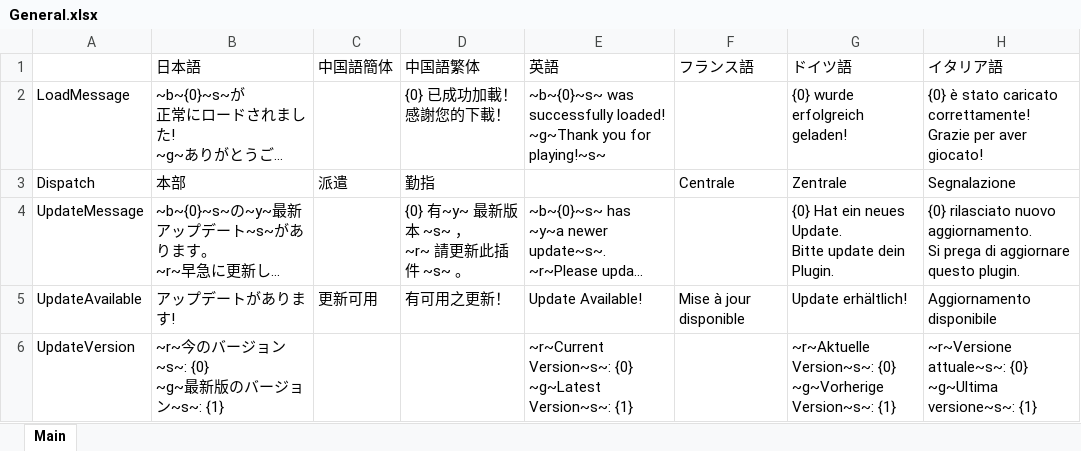
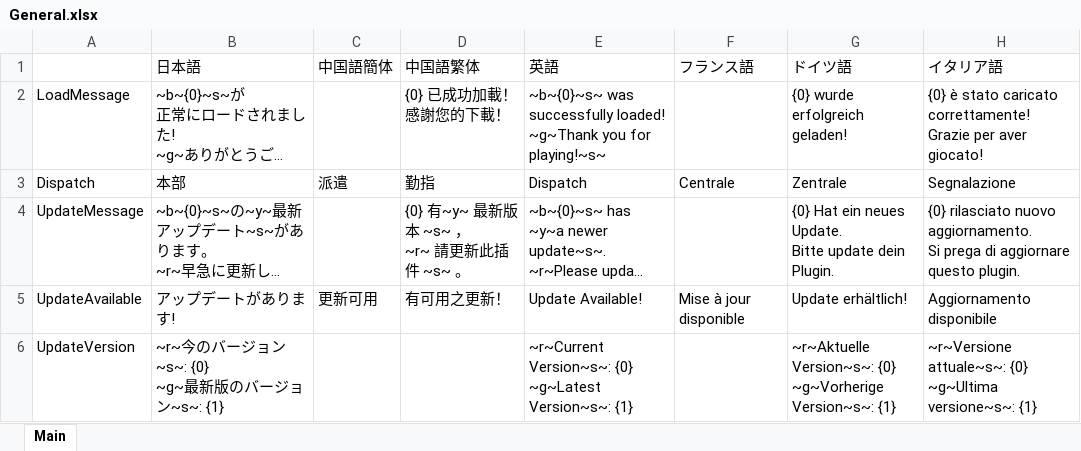
Before and after one commit to DekoKiyo/DekoKiyoPlugins, an Excel workbook: ja/General.xlsx, sheet Main, drawn as a sheet; only a part is shown; long unchanged cells end in …; values as stored, in another font and other column widths than the file's, no borders; the diff names each change by its address in the sheet, - before the commit and + after, or states it on an @@ line.

Commit message:
Update: %original_file_name% File from Crowdin

```diff
--- a/ja/General.xlsx (sheet Main)
+++ b/ja/General.xlsx (sheet Main)
-E3 (英語): (empty)
+E3 (英語): Dispatch
```
